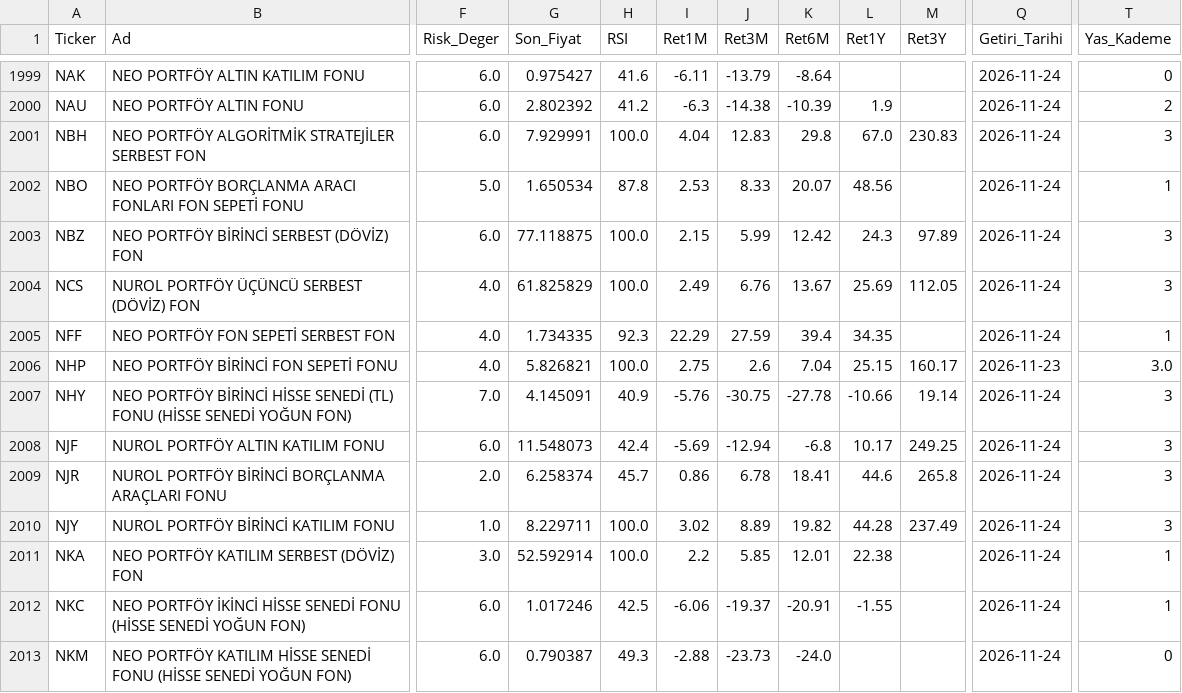
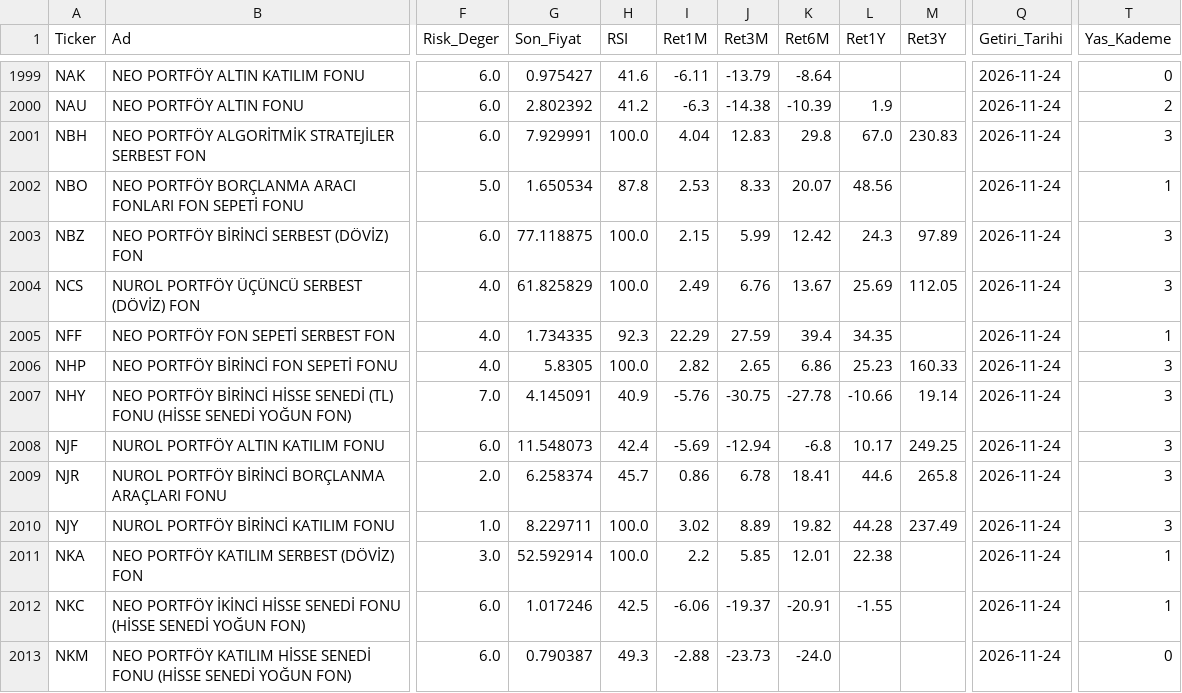
Before and after one commit to cbguler/trendsurf-optima, a CSV file: optimized_universe.csv, drawn as a sheet; only a part is shown, gaps mark what is left out; the diff names each change by its address in the sheet, - before the commit and + after, or states it on an @@ line.

```diff
--- a/optimized_universe.csv
+++ b/optimized_universe.csv
-G2006 (Son_Fiyat): 5.826821
+G2006 (Son_Fiyat): 5.8305
-I2006 (Ret1M): 2.75
+I2006 (Ret1M): 2.82
-J2006 (Ret3M): 2.6
+J2006 (Ret3M): 2.65
-K2006 (Ret6M): 7.04
+K2006 (Ret6M): 6.86
-L2006 (Ret1Y): 25.15
+L2006 (Ret1Y): 25.23
-M2006 (Ret3Y): 160.17
+M2006 (Ret3Y): 160.33
-Q2006 (Getiri_Tarihi): 2026-11-23
+Q2006 (Getiri_Tarihi): 2026-11-24
-T2006 (Yas_Kademe): 3.0
+T2006 (Yas_Kademe): 3
```
